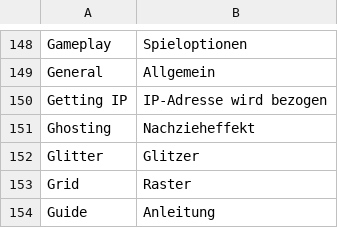
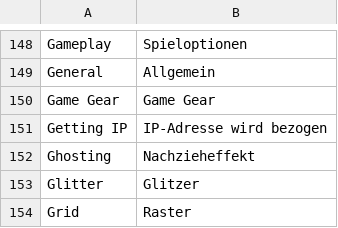
Before and after one commit to Sinastrax/select-slot, a TSV file: handheld-i18n/de.tsv, drawn as a sheet; only a part is shown, gaps mark what is left out; the shorter side is filled out with more unchanged rows; the diff names each change by its address in the sheet, - before the commit and + after, or states it on an @@ line.

Commit message:
Build isolated more.slot Game Gear H700 test OTA

```diff
--- a/handheld-i18n/de.tsv
+++ b/handheld-i18n/de.tsv
+row 150: Game Gear | Game Gear
```
Also changed, not shown: 16 other files.
